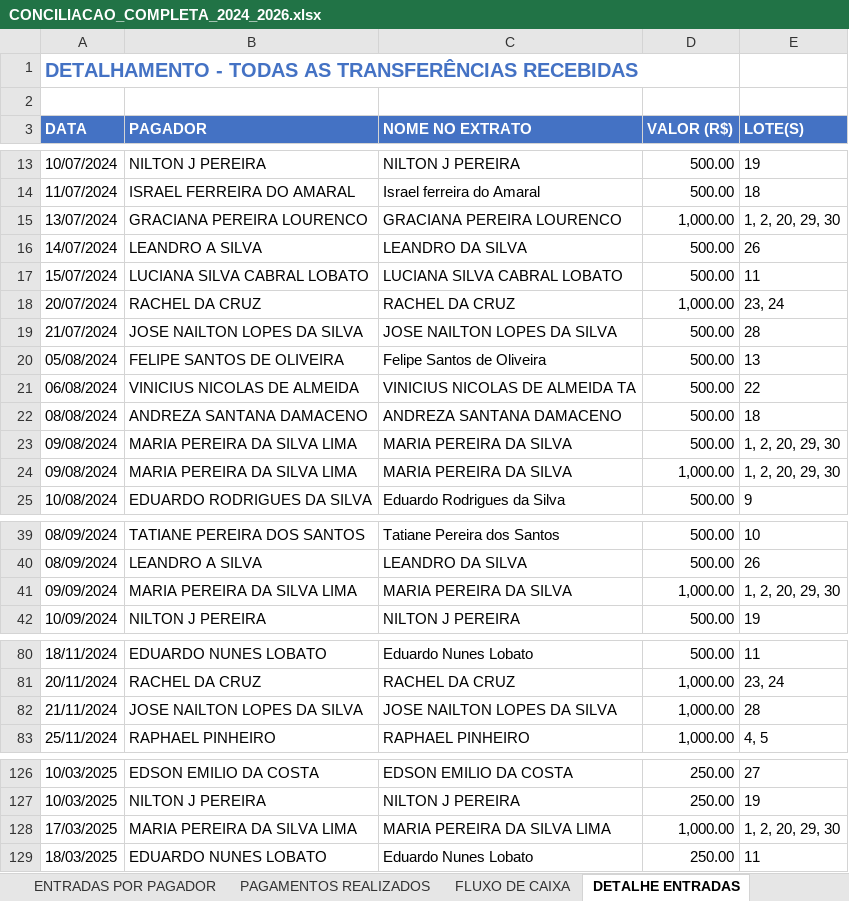
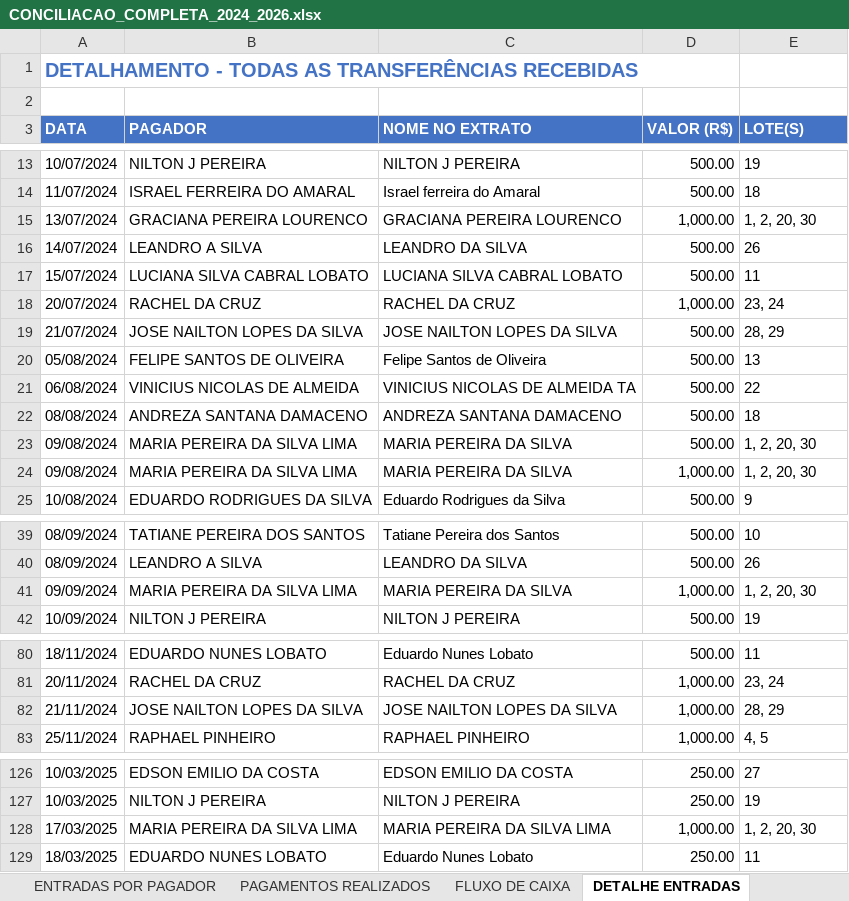
Before and after one commit to waniaccruz-bit/WANIA-CRUZ-REPOSITORIO, an Excel workbook: CONCILIACAO_COMPLETA_2024_2026.xlsx, sheet DETALHE ENTRADAS, drawn as a sheet; only a part is shown, gaps mark what is left out; values as stored, in another font and other column widths than the file's, no borders; the diff covers the shown part only; the diff names each change by its address in the sheet, - before the commit and + after, or states it on an @@ line.

```diff
--- a/CONCILIACAO_COMPLETA_2024_2026.xlsx (sheet DETALHE ENTRADAS)
+++ b/CONCILIACAO_COMPLETA_2024_2026.xlsx (sheet DETALHE ENTRADAS)
-E15 (LOTE(S)): 1, 2, 20, 29, 30
+E15 (LOTE(S)): 1, 2, 20, 30
-E19 (LOTE(S)): 28
+E19 (LOTE(S)): 28, 29
-E23:E24 (LOTE(S)): 1, 2, 20, 29, 30
+E23:E24 (LOTE(S)): 1, 2, 20, 30
-E41 (LOTE(S)): 1, 2, 20, 29, 30
+E41 (LOTE(S)): 1, 2, 20, 30
-E82 (LOTE(S)): 28
+E82 (LOTE(S)): 28, 29
-E128 (LOTE(S)): 1, 2, 20, 29, 30
+E128 (LOTE(S)): 1, 2, 20, 30
```
Also changed, not shown: 14 edited cells elsewhere in this sheet, sheet CONCILIAÇÃO POR LOTE, sheet PAGAMENTOS REALIZADOS, sheet FLUXO DE CAIXA, sheet ENTRADAS POR PAGADOR, sheet DIVERGÊNCIAS.
